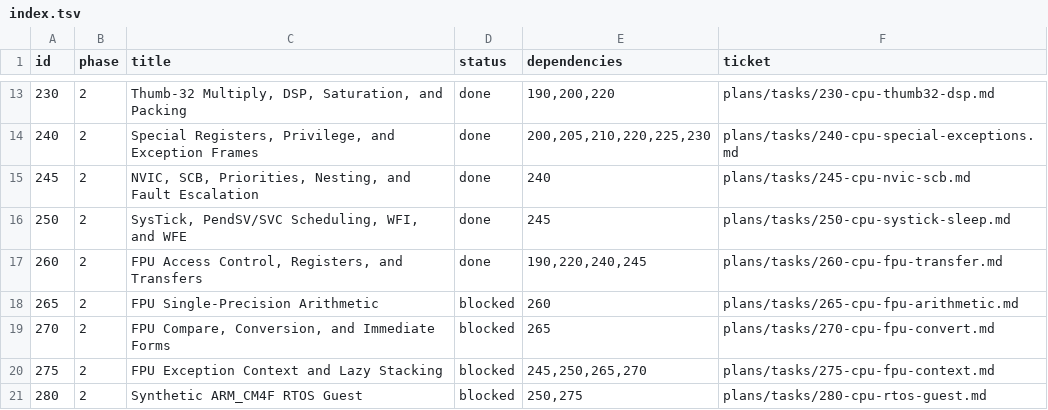
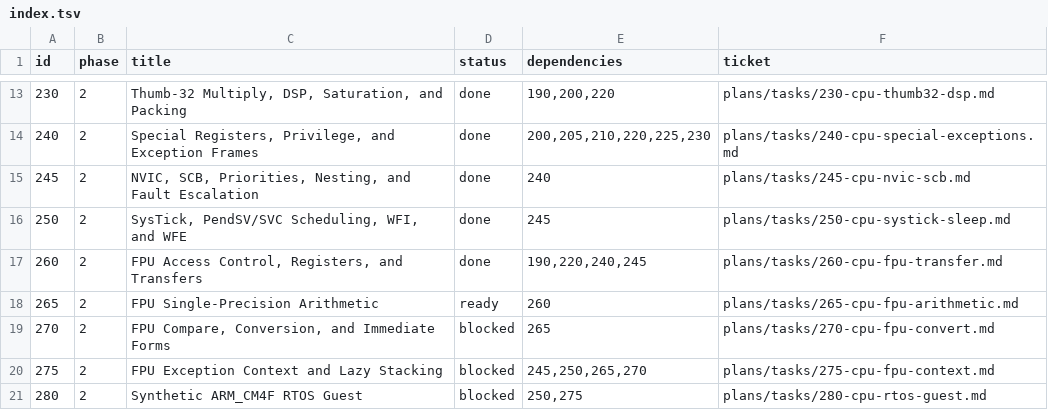
Before and after one commit to palmsnipe/suunto-emu, a TSV file: plans/index.tsv, drawn as a sheet; only a part is shown, gaps mark what is left out.

```diff
--- a/plans/index.tsv
+++ b/plans/index.tsv
@@ -17,3 +17,3 @@ id	phase	title	status	dependencies	ticket
 260	2	FPU Access Control, Registers, and Transfers	done	190,220,240,245	plans/tasks/260-cpu-fpu-transfer.md
-265	2	FPU Single-Precision Arithmetic	blocked	260	plans/tasks/265-cpu-fpu-arithmetic.md
+265	2	FPU Single-Precision Arithmetic	ready	260	plans/tasks/265-cpu-fpu-arithmetic.md
 270	2	FPU Compare, Conversion, and Immediate Forms	blocked	265	plans/tasks/270-cpu-fpu-convert.md
```
Also changed, not shown: 4 other files.
